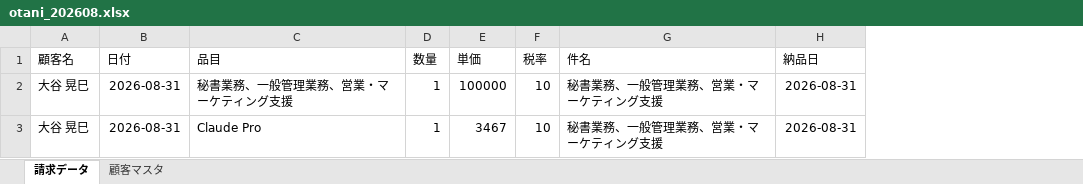
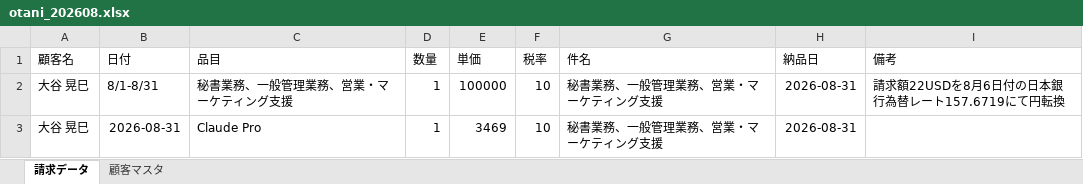
Before and after one commit to Todo2023/my-ai-agent, an Excel workbook: invoice_agent/otani_202608.xlsx, sheet 請求データ, drawn as a sheet; values as stored, in another font and other column widths than the file's, no borders; the diff names each change by its address in the sheet, - before the commit and + after, or states it on an @@ line.

```diff
--- a/invoice_agent/otani_202608.xlsx (sheet 請求データ)
+++ b/invoice_agent/otani_202608.xlsx (sheet 請求データ)
+column I (備考), row 2: 請求額22USDを8月6日付の日本銀行為替レート157.6719にて円転換
-B2 (日付): 2026-08-31
+B2 (日付): 8/1-8/31
-E3 (単価): 3467
+E3 (単価): 3469
```
Also changed, not shown: invoice_agent/vastra_202608.xlsx, 1 other file.
